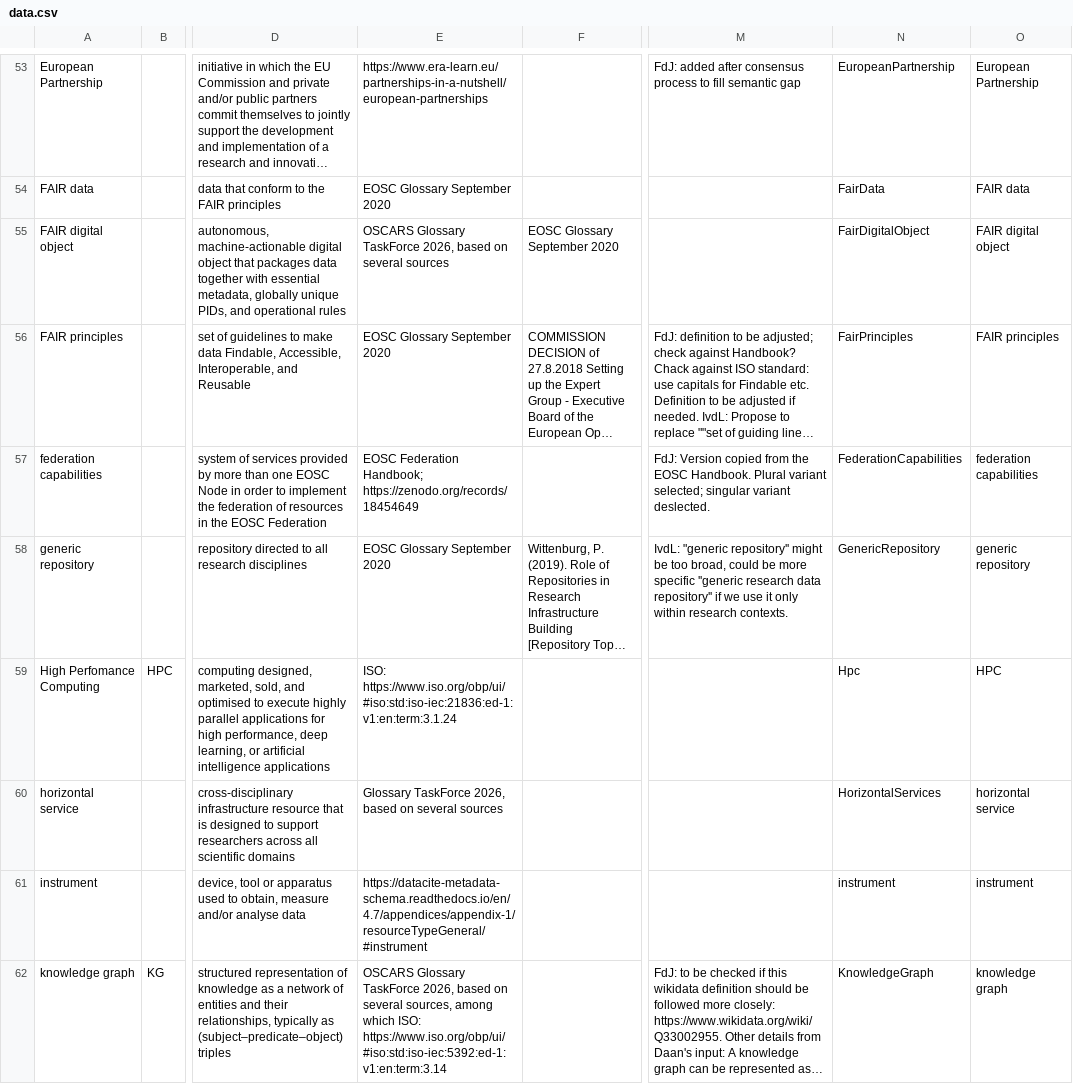
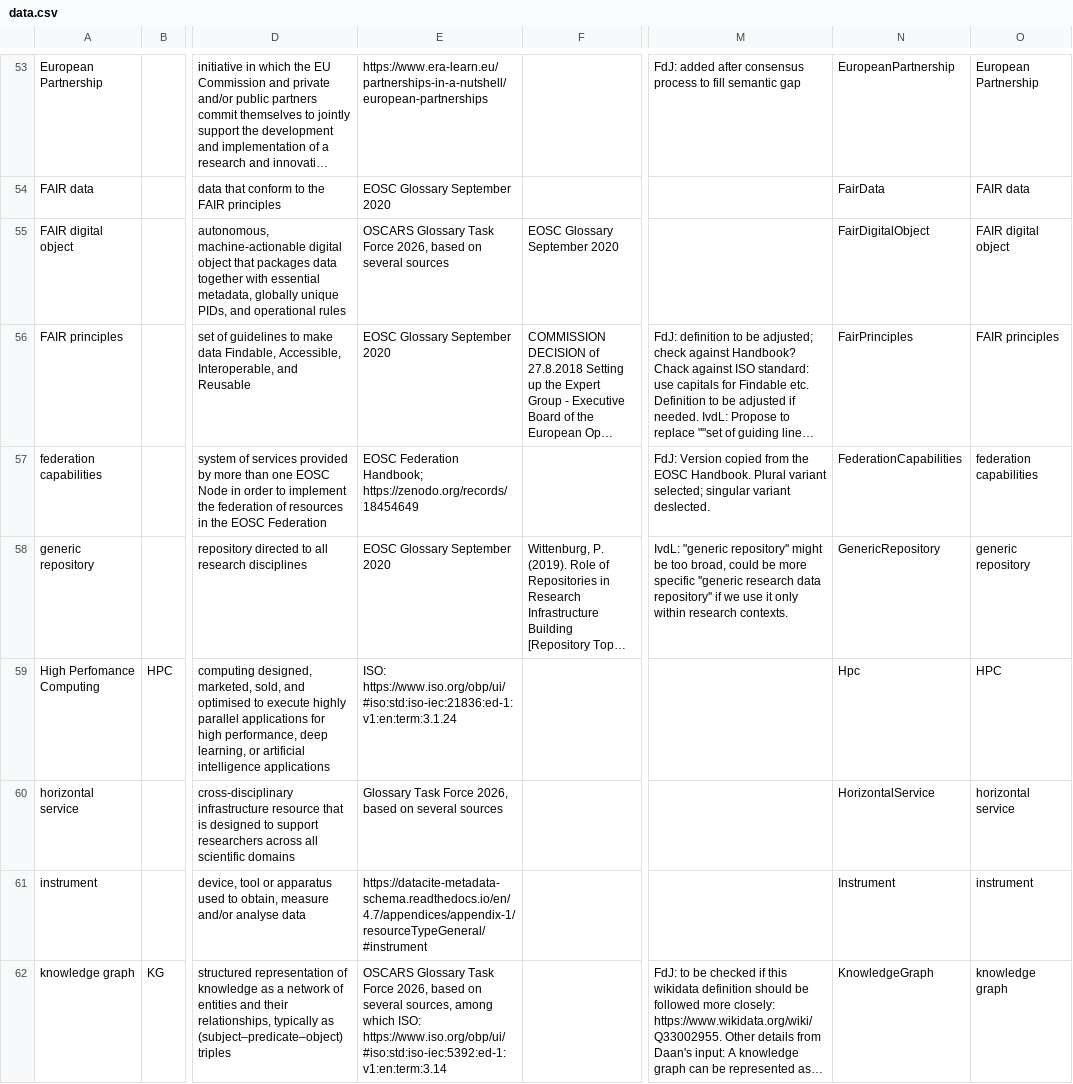
Before and after one commit to acdh-oeaw/vocabs-curation, a CSV file: oscars-eosc/data.csv, drawn as a sheet; only a part is shown, gaps mark what is left out; long unchanged cells end in …; the diff covers the shown part only; the diff names each change by its address in the sheet, - before the commit and + after, or states it on an @@ line.

Commit message:
OSCARS / EOSC: Create version 2026-10-15b

```diff
--- a/oscars-eosc/data.csv
+++ b/oscars-eosc/data.csv
-E55: OSCARS Glossary TaskForce 2026, based…
+E55: OSCARS Glossary Task Force 2026, based…
-E60: Glossary TaskForce 2026, based…
+E60: Glossary Task Force 2026, based…
-N60: HorizontalServices
+N60: HorizontalService
-N61: instrument
+N61: Instrument
-E62: OSCARS Glossary TaskForce 2026, based…
+E62: OSCARS Glossary Task Force 2026, based…
```
Also changed, not shown: 31 edited cells elsewhere in this file, 4 other files.
